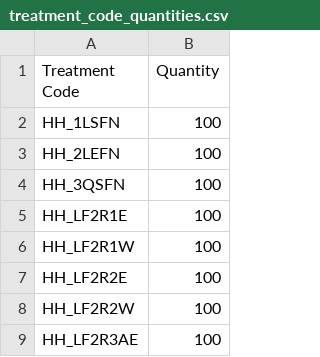
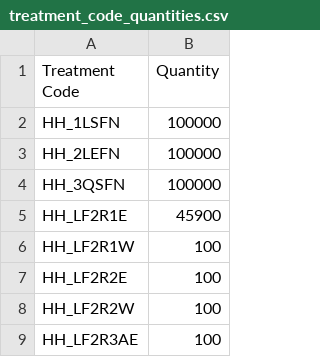
Before and after one commit to ONSdigital/census-rm-sample-loader, a CSV file: treatment_code_quantities.csv, drawn as a sheet; only a part is shown.

```diff
--- a/treatment_code_quantities.csv
+++ b/treatment_code_quantities.csv
@@ -1,6 +1,6 @@
 "Treatment Code","Quantity"
-HH_1LSFN,100
-HH_2LEFN,100
-HH_3QSFN,100
-HH_LF2R1E,100
+HH_1LSFN,100000
+HH_2LEFN,100000
+HH_3QSFN,100000
+HH_LF2R1E,45900
 HH_LF2R1W,100
```
Also changed, not shown: 4 other files.
